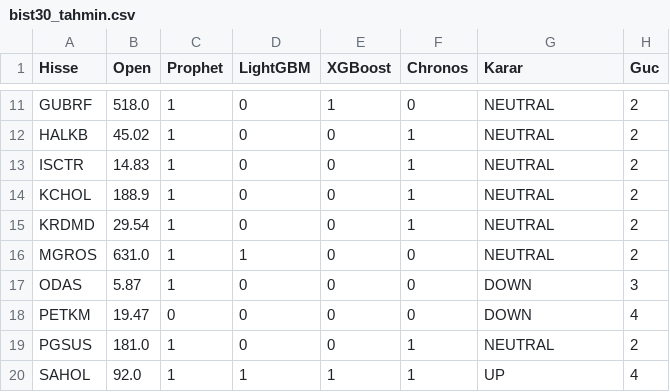
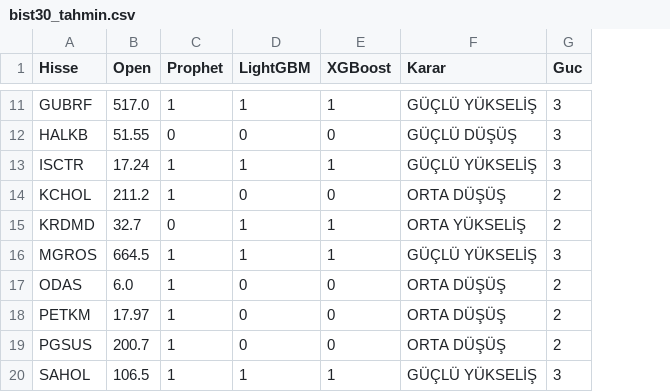
Before and after one commit to efekumru/bist30-pred, a CSV file: data/bist30_tahmin.csv, drawn as a sheet; only a part is shown, gaps mark what is left out; removed rows and columns are numbered as before the commit, all else as after; the diff covers the shown part only; the diff names each change by its address in the sheet, - before the commit and + after, or states it on an @@ line.

```diff
--- a/data/bist30_tahmin.csv
+++ b/data/bist30_tahmin.csv
-column F (Chronos), rows 11-20: 0 | 1 | 1 | 1 | 1 | 0 | 0 | 0 | 1 | 1
-B11 (Open): 518.0
+B11 (Open): 517.0
-D11 (LightGBM): 0
+D11 (LightGBM): 1
-F11 (Karar): NEUTRAL
+F11 (Karar): GÜÇLÜ YÜKSELİŞ
-G11:G13 (Guc): 2
+G11:G13 (Guc): 3
-B12 (Open): 45.02
+B12 (Open): 51.55
-C12 (Prophet): 1
+C12 (Prophet): 0
-F12 (Karar): NEUTRAL
+F12 (Karar): GÜÇLÜ DÜŞÜŞ
-B13 (Open): 14.83
+B13 (Open): 17.24
-D13 (LightGBM): 0
+D13 (LightGBM): 1
-E13 (XGBoost): 0
+E13 (XGBoost): 1
-F13 (Karar): NEUTRAL
+F13 (Karar): GÜÇLÜ YÜKSELİŞ
-B14 (Open): 188.9
+B14 (Open): 211.2
-F14 (Karar): NEUTRAL
+F14 (Karar): ORTA DÜŞÜŞ
-B15 (Open): 29.54
+B15 (Open): 32.7
-C15 (Prophet): 1
+C15 (Prophet): 0
-D15 (LightGBM): 0
+D15 (LightGBM): 1
-E15:E16 (XGBoost): 0
+E15:E16 (XGBoost): 1
-F15 (Karar): NEUTRAL
+F15 (Karar): ORTA YÜKSELİŞ
-B16 (Open): 631.0
+B16 (Open): 664.5
-F16 (Karar): NEUTRAL
+F16 (Karar): GÜÇLÜ YÜKSELİŞ
-G16 (Guc): 2
+G16 (Guc): 3
-B17 (Open): 5.87
+B17 (Open): 6.0
-F17:F18 (Karar): DOWN
+F17:F18 (Karar): ORTA DÜŞÜŞ
-G17 (Guc): 3
+G17 (Guc): 2
-B18 (Open): 19.47
+B18 (Open): 17.97
-C18 (Prophet): 0
+C18 (Prophet): 1
-G18 (Guc): 4
+G18 (Guc): 2
-B19 (Open): 181.0
+B19 (Open): 200.7
-F19 (Karar): NEUTRAL
+F19 (Karar): ORTA DÜŞÜŞ
-B20 (Open): 92.0
+B20 (Open): 106.5
-F20 (Karar): UP
+F20 (Karar): GÜÇLÜ YÜKSELİŞ
-G20 (Guc): 4
+G20 (Guc): 3
```
Also changed, not shown: 1 removed row and 63 edited cells elsewhere in this file, 1 other file.
